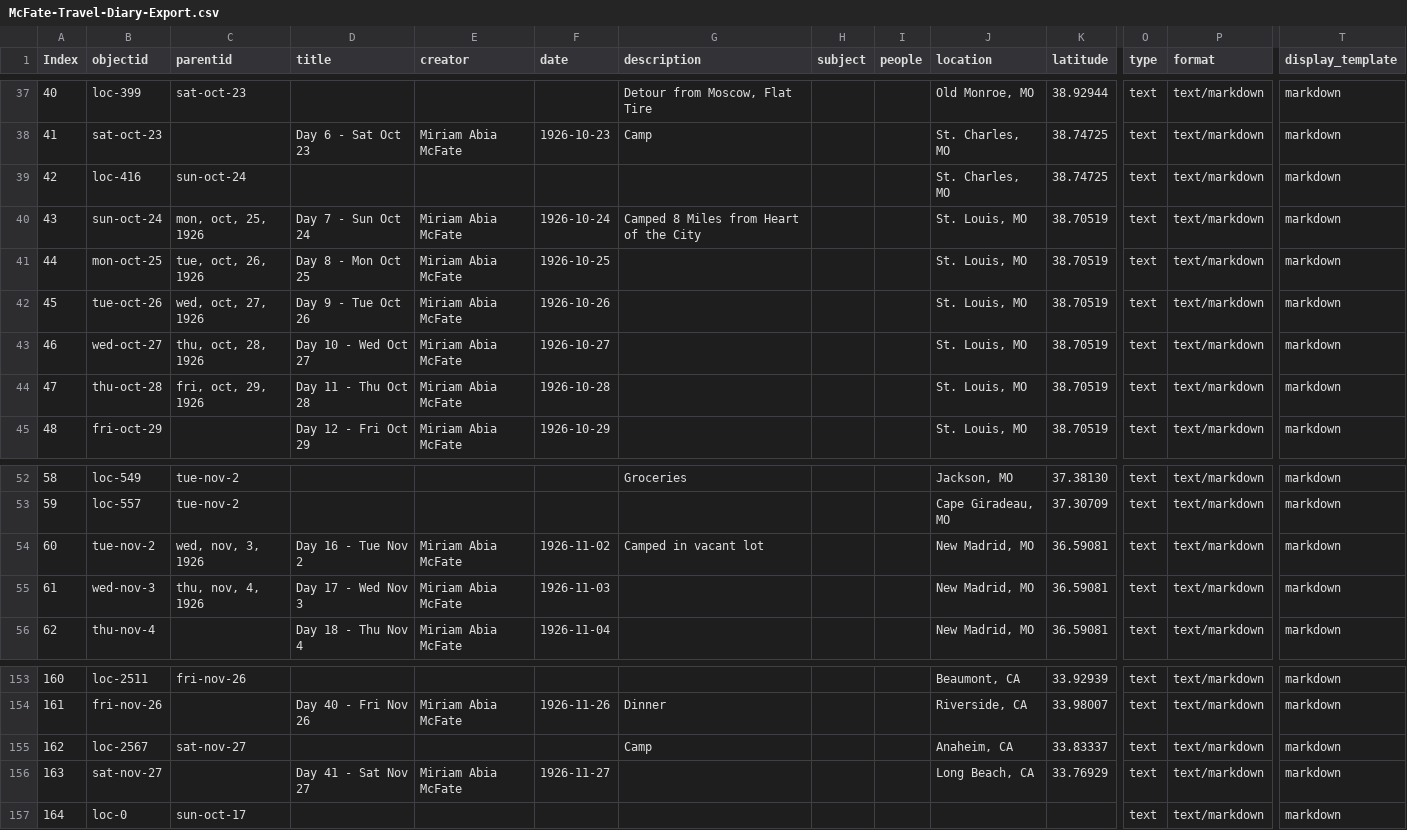
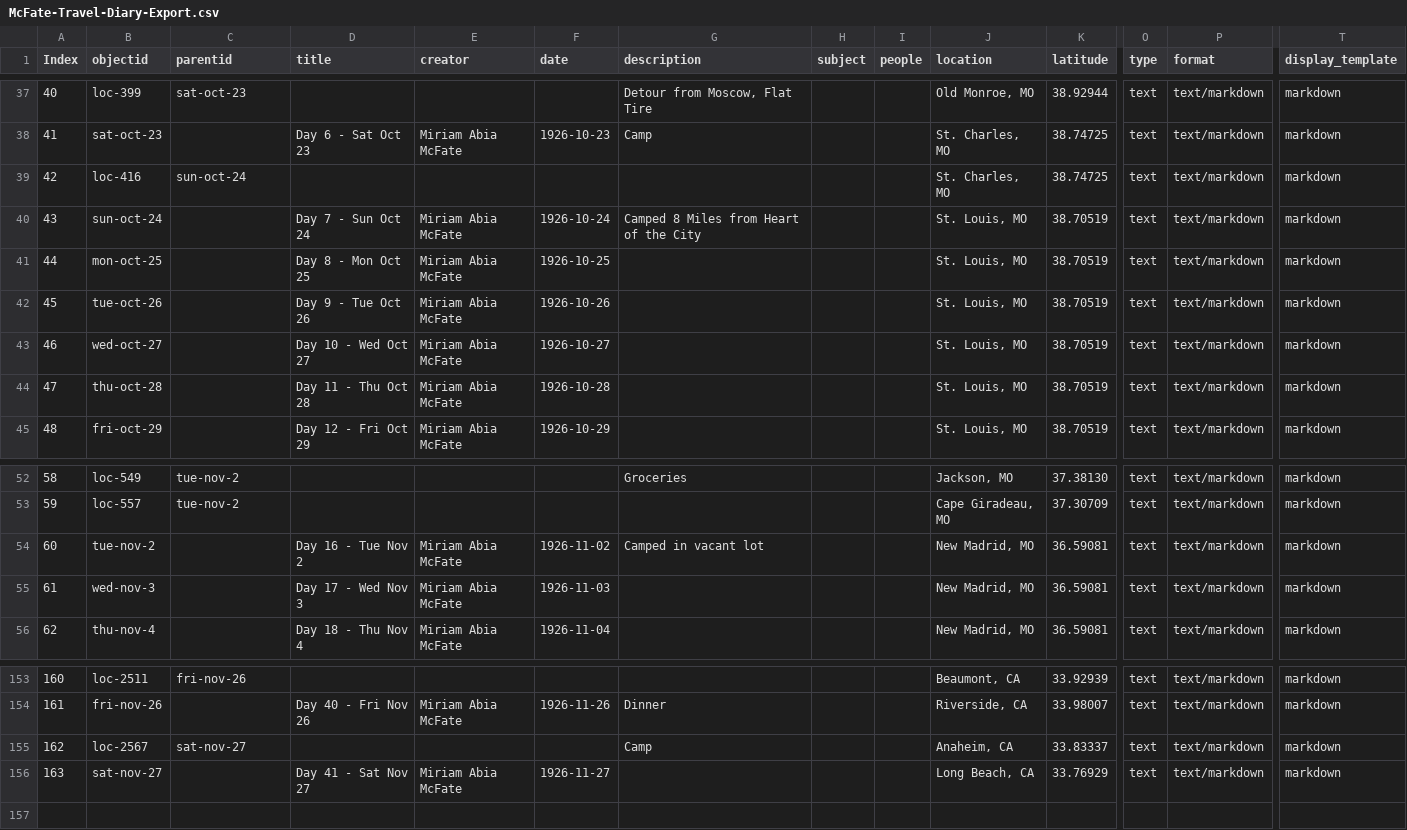
Before and after one commit to SummittDweller/1926-miriam-mcfate-journal, a CSV file: _data/McFate-Travel-Diary-Export.csv, drawn as a sheet; only a part is shown, gaps mark what is left out; rows hold the shown columns only; the diff names each change by its address in the sheet, - before the commit and + after, or states it on an @@ line.

Commit message:
Fixed errant CSV export

```diff
--- a/_data/McFate-Travel-Diary-Export.csv
+++ b/_data/McFate-Travel-Diary-Export.csv
-C40 (parentid): mon, oct, 25, 1926
+C40 (parentid): (empty)
-C41 (parentid): tue, oct, 26, 1926
+C41 (parentid): (empty)
-C42 (parentid): wed, oct, 27, 1926
+C42 (parentid): (empty)
-C43 (parentid): thu, oct, 28, 1926
+C43 (parentid): (empty)
-C44 (parentid): fri, oct, 29, 1926
+C44 (parentid): (empty)
-C54 (parentid): wed, nov, 3, 1926
+C54 (parentid): (empty)
-C55 (parentid): thu, nov, 4, 1926
+C55 (parentid): (empty)
-row 157: 164 | loc-0 | sun-oct-17 |  |  |  |  |  |  |  |  | text | text/markdown | markdown
```
